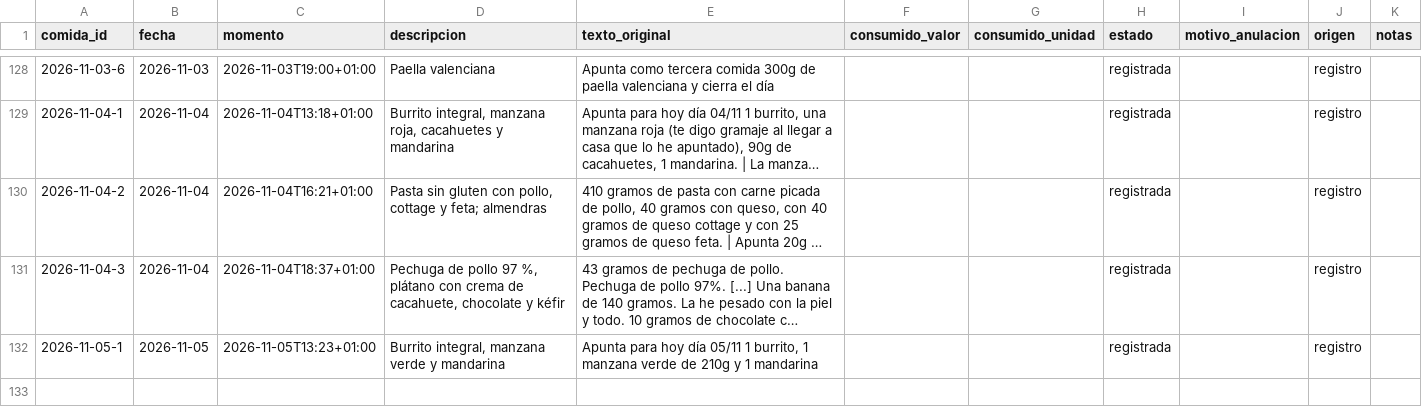
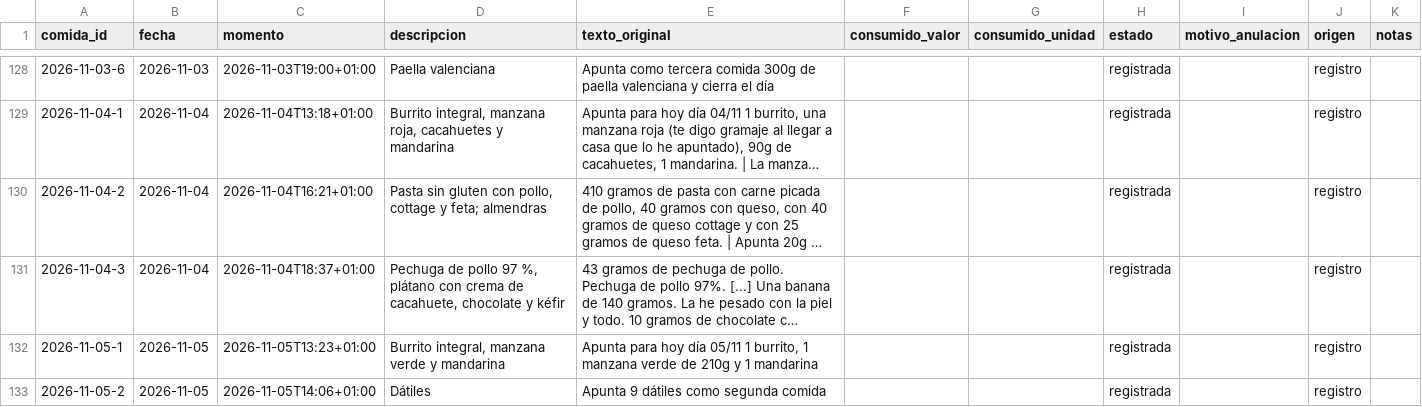
Before and after one commit to DreiSup/salud, a CSV file: datos/comidas.csv, drawn as a sheet; only a part is shown, gaps mark what is left out; long unchanged cells end in ….

```diff
--- a/datos/comidas.csv
+++ b/datos/comidas.csv
@@ -132 +132,2 @@ comida_id,fecha,momento,descripcion,texto_original,consumido_valor,consumido_uni
 2026-11-05-1,2026-11-05,2026-11-05T13:23+01:00,"Burrito integral, manzana verde y mandarina","Apunta para hoy día 05/11 1 burrito, 1 manzana verde de 210g y 1 mandarina",,,registrada,,registro,
+2026-11-05-2,2026-11-05,2026-11-05T14:06+01:00,Dátiles,Apunta 9 dátiles como segunda comida,,,registrada,,registro,
```
Also changed, not shown: datos/comida_items.csv.
